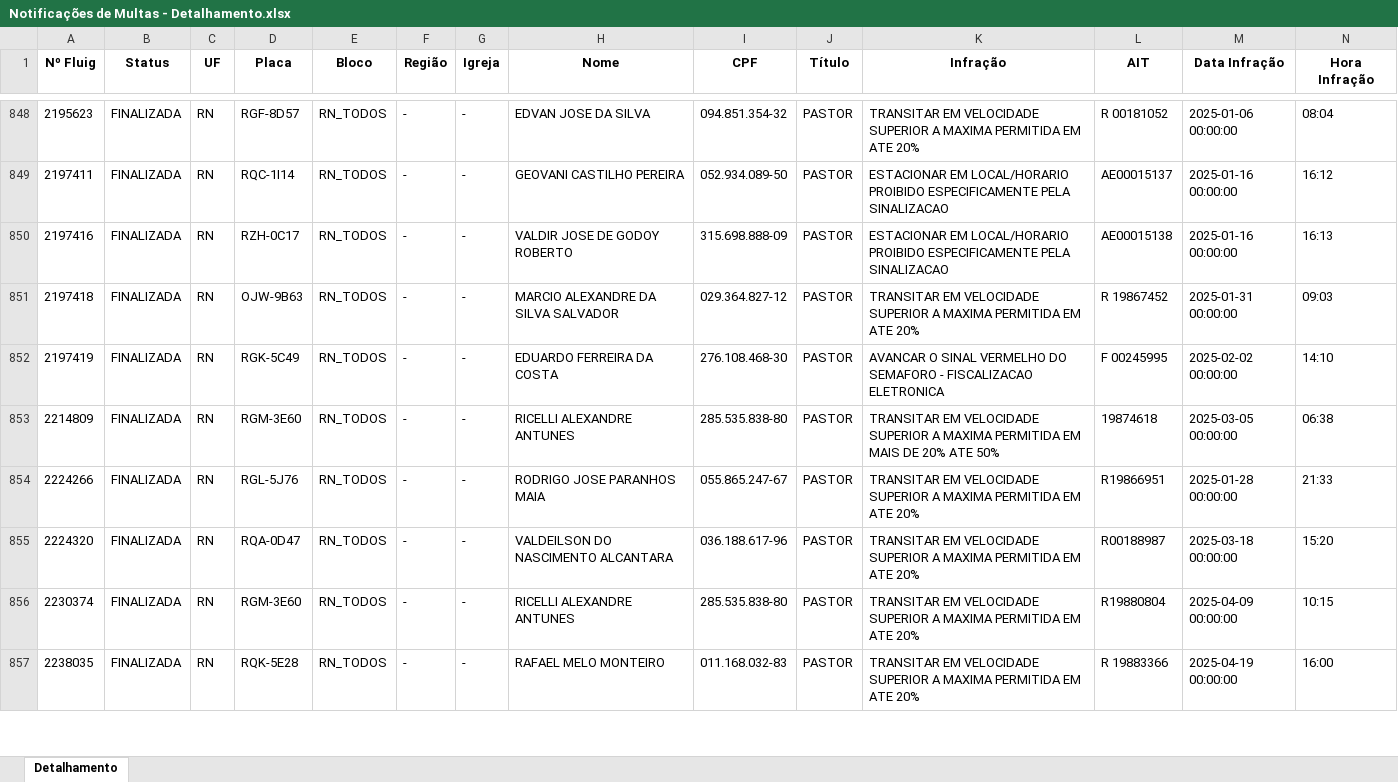
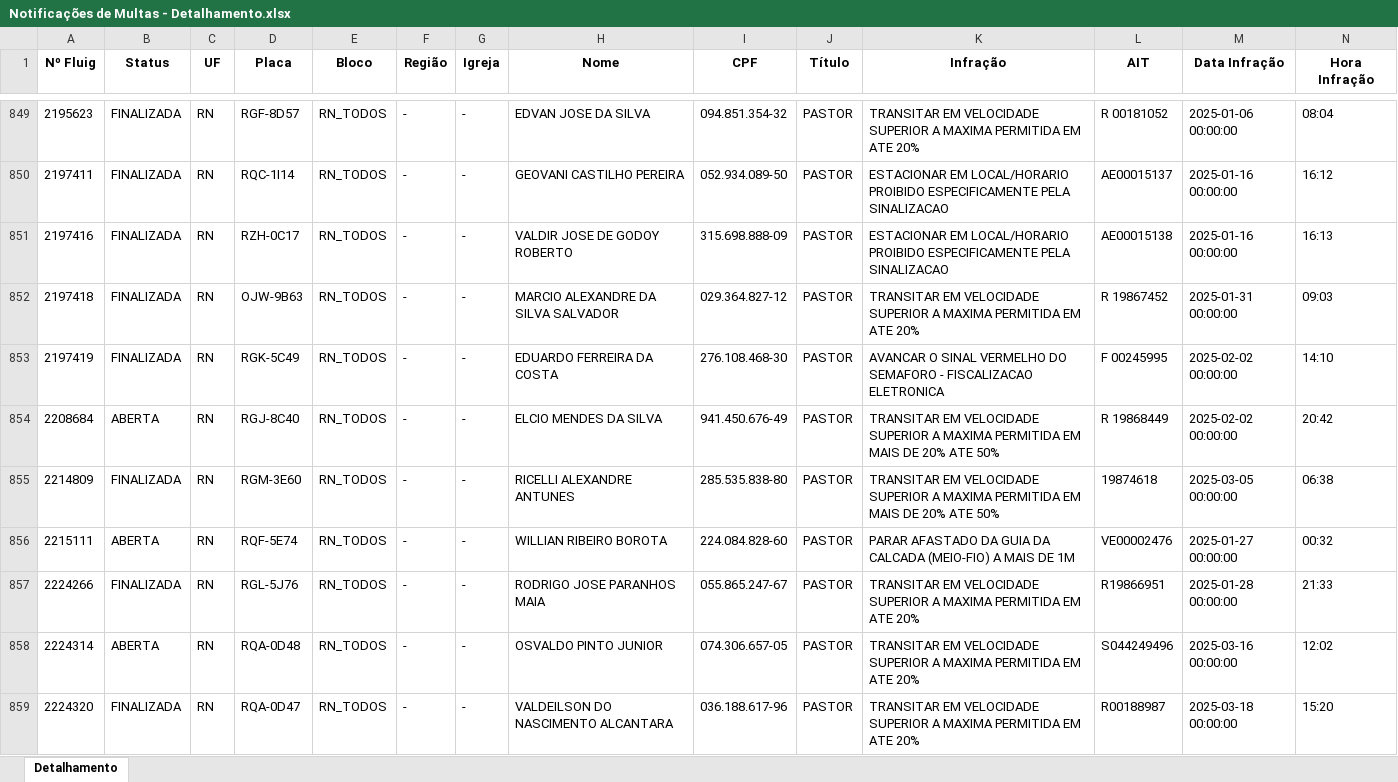
Before and after one commit to Claudio-NG/FROTAS, an Excel workbook: Notificações de Multas - Detalhamento.xlsx, sheet Detalhamento, drawn as a sheet; only a part is shown, gaps mark what is left out; the shorter side is filled out with more unchanged rows; values as stored, in another font and other column widths than the file's, no borders; rows hold the shown columns only; the diff covers the shown part only; the diff names each change by its address in the sheet, - before the commit and + after, or states it on an @@ line.

```diff
--- a/Notificações de Multas - Detalhamento.xlsx (sheet Detalhamento)
+++ b/Notificações de Multas - Detalhamento.xlsx (sheet Detalhamento)
+row 854: 2208684 | ABERTA | RN | RGJ-8C40 | RN_TODOS | - | - | ELCIO MENDES DA SILVA | 941.450.676-49 | PASTOR | TRANSITAR EM VELOCIDADE SUPERIOR A MAXIMA PERMITIDA EM MAIS DE 20% ATE 50% | R 19868449 | 2025-02-02 00:00:00 | 20:42
+row 856: 2215111 | ABERTA | RN | RQF-5E74 | RN_TODOS | - | - | WILLIAN RIBEIRO BOROTA | 224.084.828-60 | PASTOR | PARAR AFASTADO DA GUIA DA CALCADA (MEIO-FIO) A MAIS DE 1M | VE00002476 | 2025-01-27 00:00:00 | 00:32
+row 858: 2224314 | ABERTA | RN | RQA-0D48 | RN_TODOS | - | - | OSVALDO PINTO JUNIOR | 074.306.657-05 | PASTOR | TRANSITAR EM VELOCIDADE SUPERIOR A MAXIMA PERMITIDA EM ATE 20% | S044249496 | 2025-03-16 00:00:00 | 12:02
```
Also changed, not shown: 23 added rows elsewhere in this sheet, ExtratoSimplificado.xlsx, Notificações de Multas - Condutor Identificado.xlsx, 6 other files.
